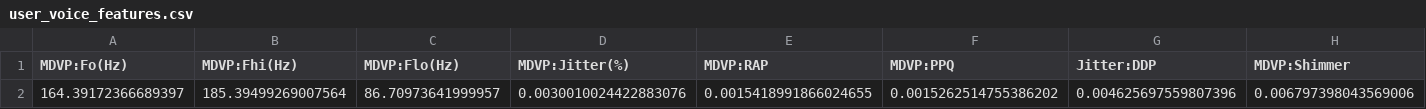
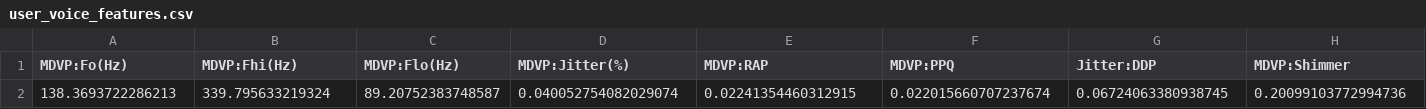
Before and after one commit to THELOSTLEGEND18/Parkinsons_Detection, a CSV file: Code/app/user_voice_features.csv, drawn as a sheet; only a part is shown; removed rows and columns are numbered as before the commit, all else as after; rows hold the shown columns only; the diff names each change by its address in the sheet, - before the commit and + after, or states it on an @@ line.

```diff
--- a/Code/app/user_voice_features.csv
+++ b/Code/app/user_voice_features.csv
-row 2: 164.39172366689397 | 185.39499269007564 | 86.70973641999957 | 0.0030010024422883076 | 0.0015418991866024655 | 0.0015262514755386202 | 0.004625697559807396 | 0.006797398043569006
+row 2: 138.3693722286213 | 339.795633219324 | 89.20752383748587 | 0.040052754082029074 | 0.02241354460312915 | 0.022015660707237674 | 0.06724063380938745 | 0.20099103772994736
```
Also changed, not shown: 1 other file.
